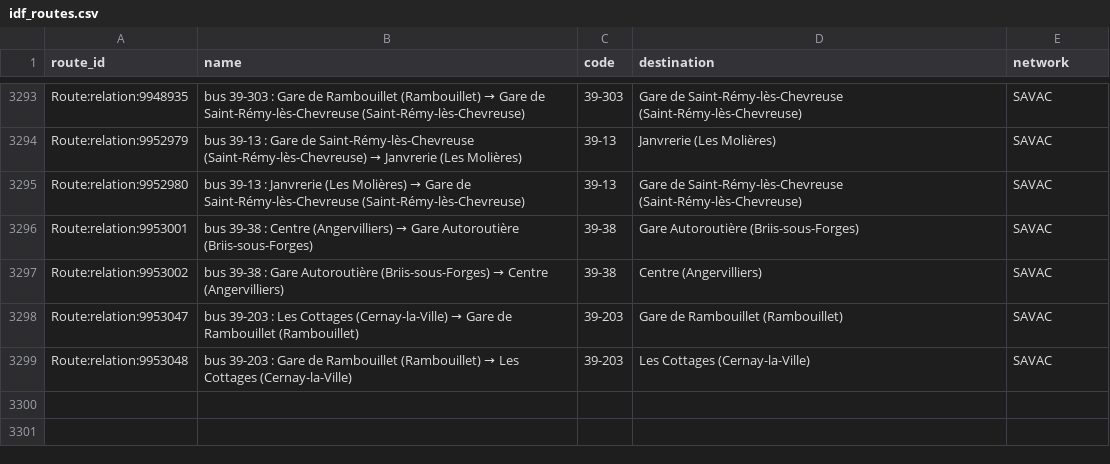
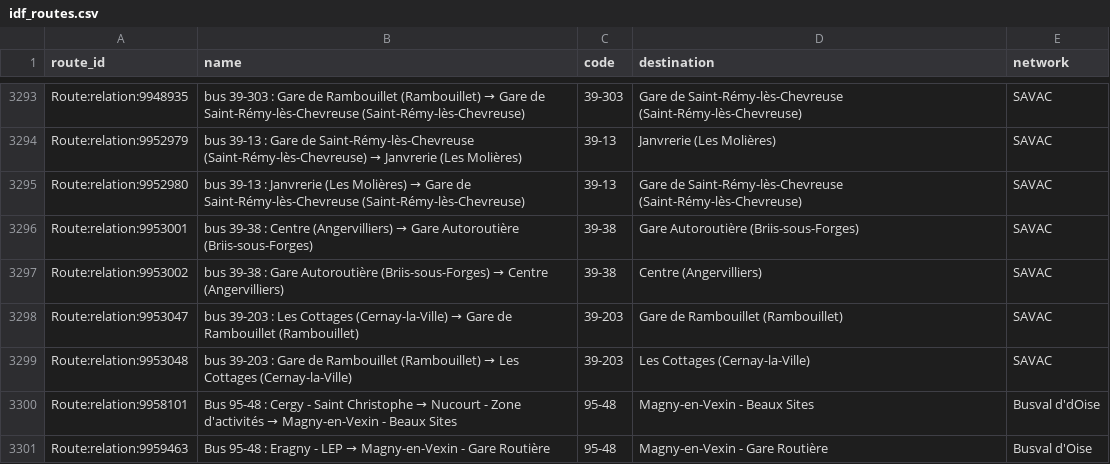
Before and after one commit to Jungle-Bus/ref-fr-STIF, a CSV file: data/idf_routes.csv, drawn as a sheet; only a part is shown, gaps mark what is left out; the diff names each change by its address in the sheet, - before the commit and + after, or states it on an @@ line.

```diff
--- a/data/idf_routes.csv
+++ b/data/idf_routes.csv
+row 3300: Route:relation:9958101 | Bus 95-48 : Cergy - Saint Christophe → Nucourt - Zone d'activités → Magny-en-Vexin - Beaux Sites | 95-48 | Magny-en-Vexin - Beaux Sites | Busval d'dOise
+row 3301: Route:relation:9959463 | Bus 95-48 : Eragny - LEP → Magny-en-Vexin - Gare Routière | 95-48 | Magny-en-Vexin - Gare Routière | Busval d'Oise
```
Also changed, not shown: data/lignes.csv, data/opendata_lines_with_osm_id.csv, 5 other files.
